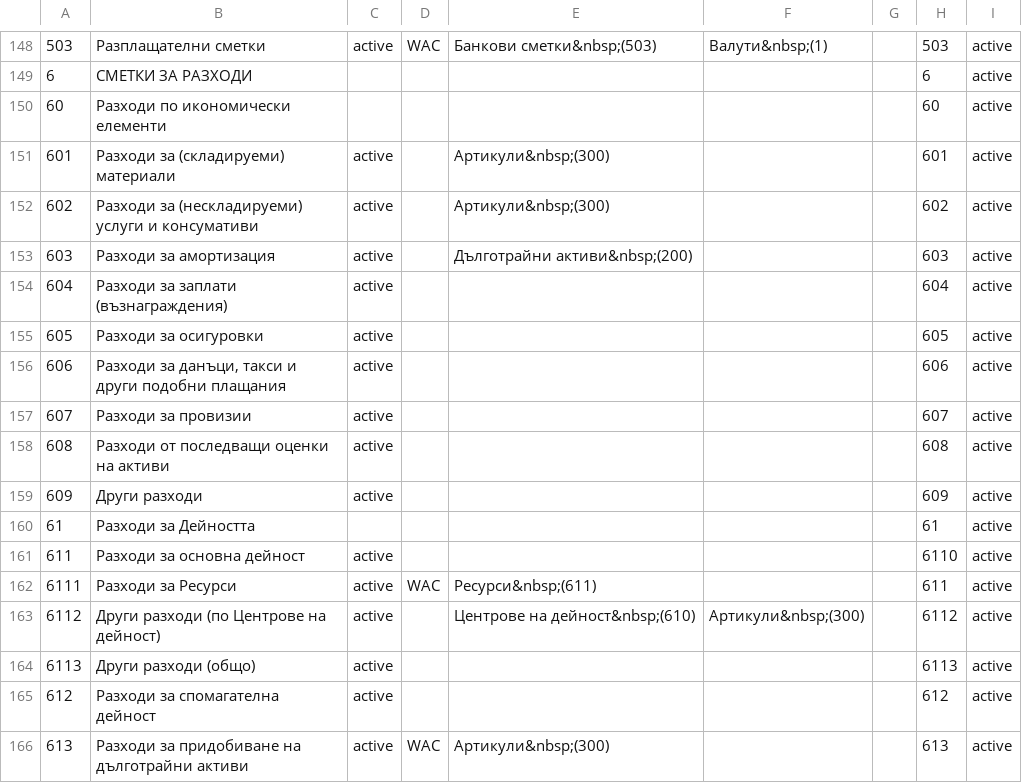
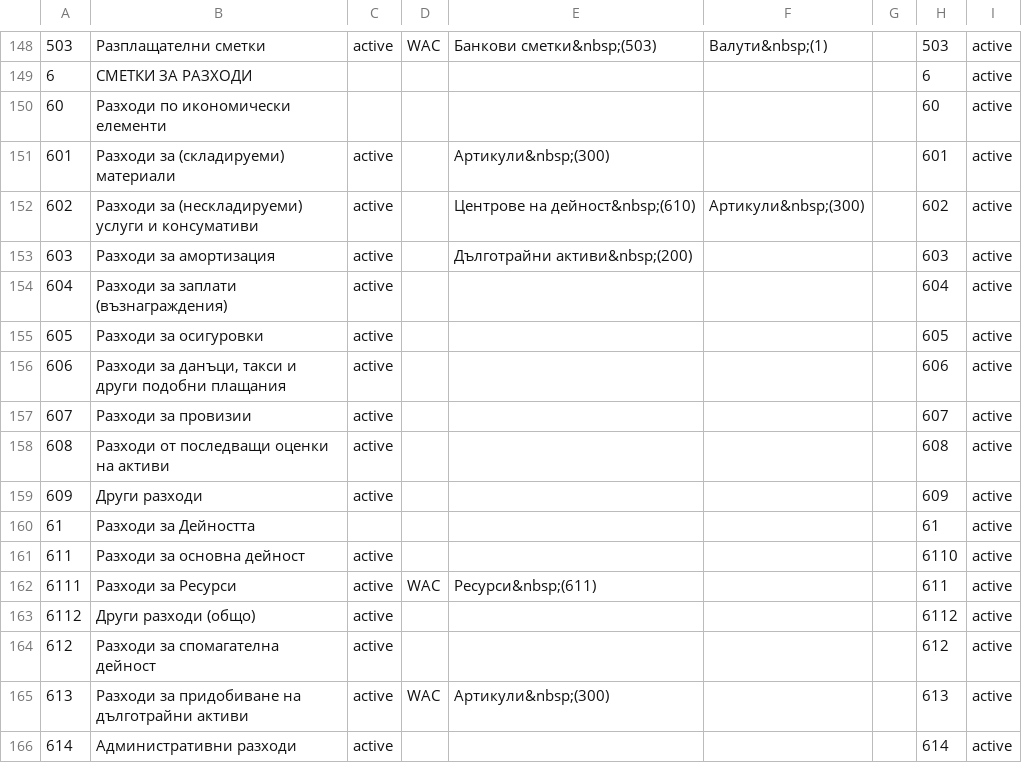
Before and after one commit to bgerp/bgerp, a CSV file: acc/csv/Accounts.csv, drawn as a sheet; only a part is shown, gaps mark what is left out; the shorter side is filled out with more unchanged rows.

Commit message:
#Tsk402 - Ново отчитане на разходите
602,"Разходи за (нескладируеми) услуги и консумативи" - добавена аналитичност по "Центрове на дейност
6111,"Разходи за Ресурси" - става само по Ресурси
6112,"Други разходи (по Центрове на дейност) - премахва се
6113,"Други разходи (общо) - нова - без аналитичности - става 6112

```diff
--- a/acc/csv/Accounts.csv
+++ b/acc/csv/Accounts.csv
@@ -151,3 +151,3 @@
 601,"Разходи за (складируеми) материали","active",,"Артикули&nbsp;(300)",,,601,"active"
-602,"Разходи за (нескладируеми) услуги и консумативи","active",,"Артикули&nbsp;(300)",,,602,"active"
+602,"Разходи за (нескладируеми) услуги и консумативи","active",,"Центрове на дейност&nbsp;(610)","Артикули&nbsp;(300)",,602,"active"
 603,"Разходи за амортизация","active",,"Дълготрайни активи&nbsp;(200)",,,603,"active"
@@ -162,4 +162,3 @@
 6111,"Разходи за Ресурси","active","WAC","Ресурси&nbsp;(611)",,,611,"active"
-6112,"Други разходи (по Центрове на дейност)","active",,"Центрове на дейност&nbsp;(610)","Артикули&nbsp;(300)",,6112,"active"
-6113,"Други разходи (общо)","active",,,,,6113,"active"
+6112,"Други разходи (общо)","active",,,,,6112,"active"
 612,"Разходи за спомагателна дейност","active",,,,,612,"active"
```
